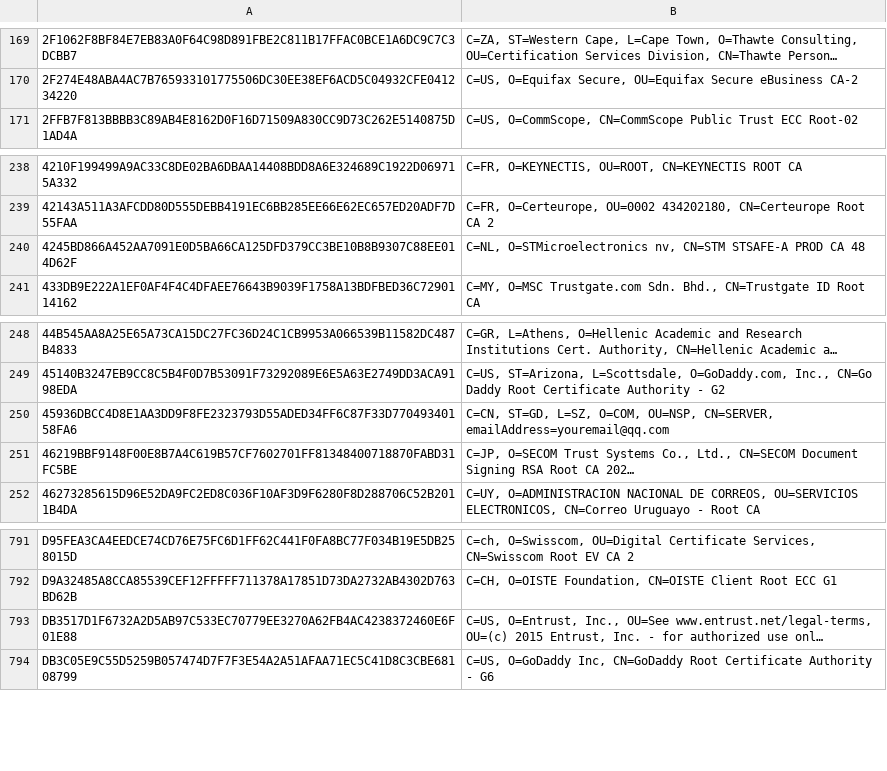
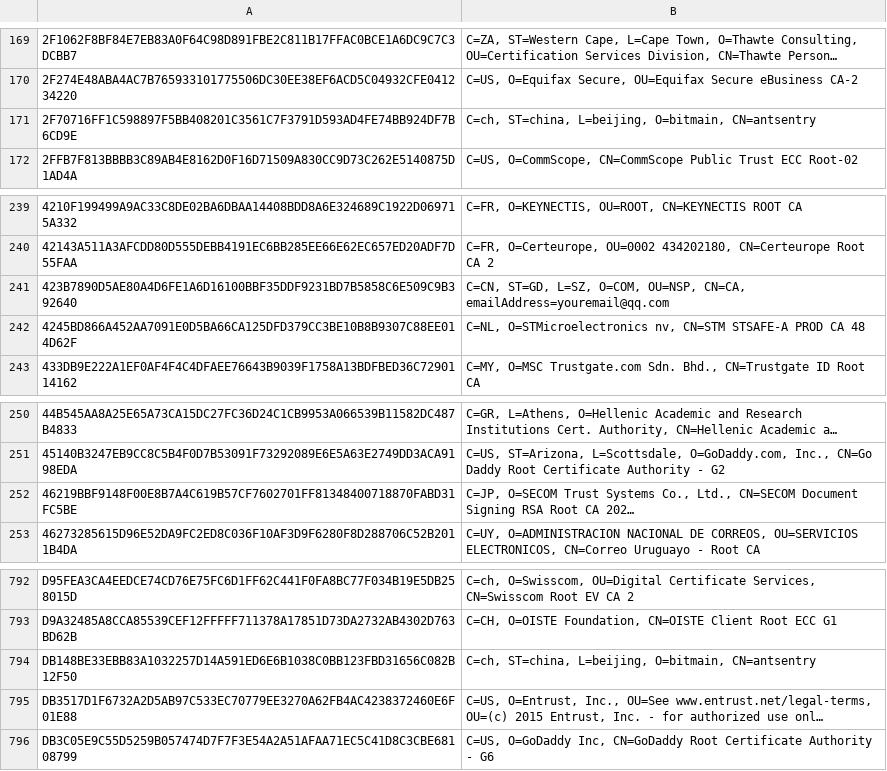
Before and after one commit to sectigo/CTLogs-AcceptedRoots, a TSV file: tsv/dodo-ca-roots.tsv, drawn as a sheet; only a part is shown, gaps mark what is left out; long unchanged cells end in …; removed rows and columns are numbered as before the commit, all else as after; the diff names each change by its address in the sheet, - before the commit and + after, or states it on an @@ line.

```diff
--- a/tsv/dodo-ca-roots.tsv
+++ b/tsv/dodo-ca-roots.tsv
+row 171: 2F70716FF1C598897F5BB408201C3561C7F3791D593AD4FE74BB924DF7B6CD9E | C=ch, ST=china, L=beijing, O=bitmain, CN=antsentry
+row 241: 423B7890D5AE80A4D6FE1A6D16100BBF35DDF9231BD7B5858C6E509C9B392640 | C=CN, ST=GD, L=SZ, O=COM, OU=NSP, CN=CA, emailAddress=youremail@qq.com
-row 250: 45936DBCC4D8E1AA3DD9F8FE2323793D55ADED34FF6C87F33D77049340158FA6 | C=CN, ST=GD, L=SZ, O=COM, OU=NSP, CN=SERVER, emailAddress=youremail@qq.com
+row 794: DB148BE33EBB83A1032257D14A591ED6E6B1038C0BB123FBD31656C082B12F50 | C=ch, ST=china, L=beijing, O=bitmain, CN=antsentry
```
Also changed, not shown: 1 other file.
